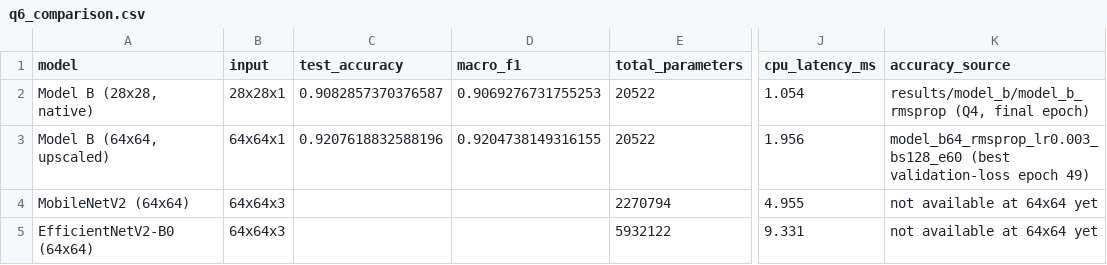
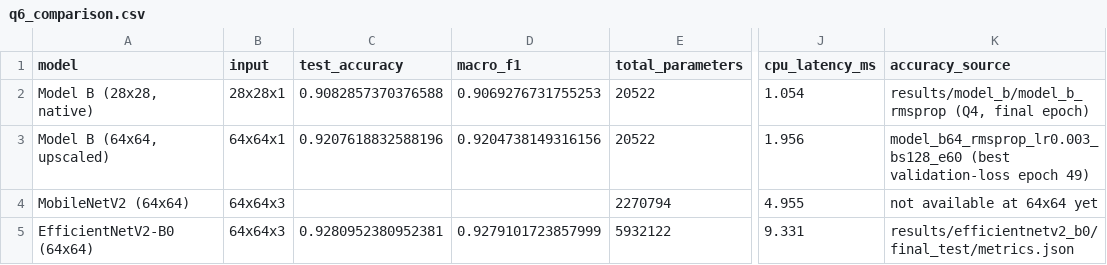
Before and after one commit to Seth724/CNN-for-Image-Classification, a CSV file: results/model_b_64/q6_comparison.csv, drawn as a sheet; only a part is shown, gaps mark what is left out; the diff names each change by its address in the sheet, - before the commit and + after, or states it on an @@ line.

Commit message:
Q6 table: read SOTA test results from final_test/, add EfficientNetV2-B0
The notebook now also looks for final_test/metrics.json (where the SOTA scripts
write test results) and only uses test_accuracy, never validation scores.
q6_comparison.csv gains EfficientNetV2-B0 at 64x64 (test 92.8%); MobileNetV2
is still pending.

```diff
--- a/results/model_b_64/q6_comparison.csv
+++ b/results/model_b_64/q6_comparison.csv
-C2 (test_accuracy): 0.9082857370376587
+C2 (test_accuracy): 0.9082857370376588
-D3 (macro_f1): 0.9204738149316155
+D3 (macro_f1): 0.9204738149316156
-C5 (test_accuracy): (empty)
+C5 (test_accuracy): 0.9280952380952381
-D5 (macro_f1): (empty)
+D5 (macro_f1): 0.9279101723857999
-K5 (accuracy_source): not available at 64x64 yet
+K5 (accuracy_source): results/efficientnetv2_b0/final_test/metrics.json
```
Also changed, not shown: 1 other file.
